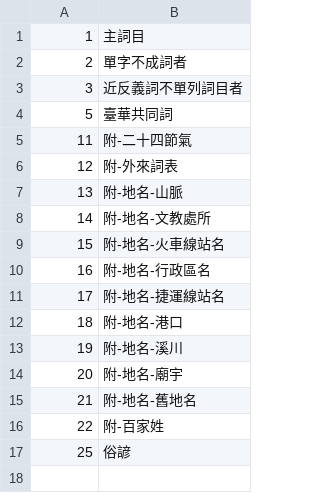
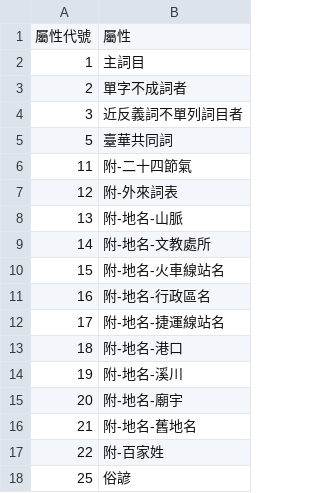
Before and after one commit to g0v/moedict-data-twblg, a CSV file: pua/詞目總檔.屬性對照.csv, drawn as a sheet; the diff names each change by its address in the sheet, - before the commit and + after, or states it on an @@ line.

```diff
--- a/pua/詞目總檔.屬性對照.csv
+++ b/pua/詞目總檔.屬性對照.csv
+row 1: 屬性代號 | 屬性
```
Also changed, not shown: pua/詞彙方言差.csv, pua/詞目總檔.csv, 7 other files.
